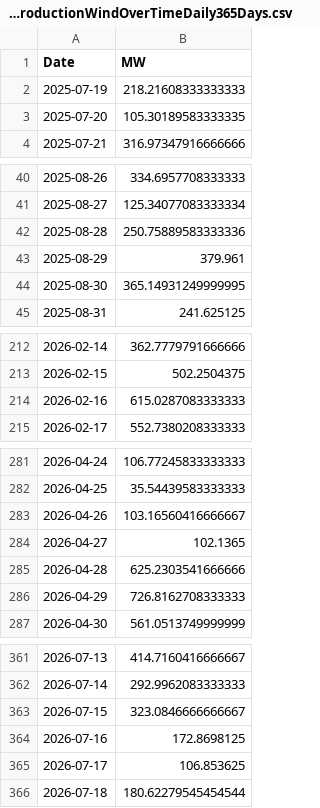
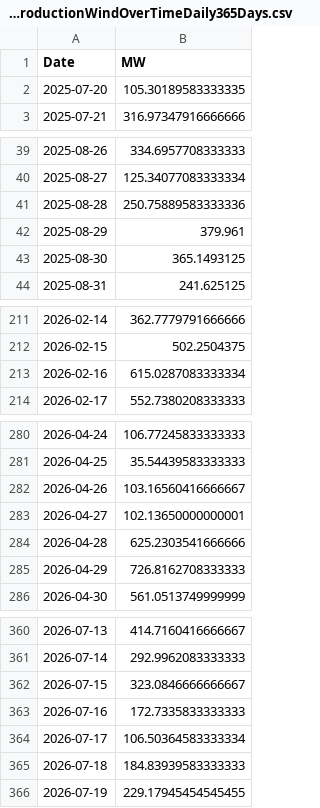
Before and after one commit to tbuytaer/OPENGOV_BE, a CSV file: data/data_bewerkt/energy/energyProductionWindOverTimeDaily365Days.csv, drawn as a sheet; only a part is shown, gaps mark what is left out; the diff covers the shown part only.

```diff
--- a/data/data_bewerkt/energy/energyProductionWindOverTimeDaily365Days.csv
+++ b/data/data_bewerkt/energy/energyProductionWindOverTimeDaily365Days.csv
@@ -1,3 +1,2 @@
 Date,MW
-2025-07-19,218.21608333333333
 2025-07-20,105.30189583333335
@@ -43,3 +42,3 @@ Date,MW
 2025-08-29,379.961
-2025-08-30,365.14931249999995
+2025-08-30,365.1493125
 2025-08-31,241.625125
@@ -213,3 +212,3 @@ Date,MW
 2026-02-15,502.2504375
-2026-02-16,615.0287083333333
+2026-02-16,615.0287083333334
 2026-02-17,552.7380208333333
@@ -283,3 +282,3 @@ Date,MW
 2026-04-26,103.16560416666667
-2026-04-27,102.1365
+2026-04-27,102.13650000000001
 2026-04-28,625.2303541666666
@@ -363,4 +362,5 @@ Date,MW
 2026-07-15,323.0846666666667
-2026-07-16,172.8698125
-2026-07-17,106.853625
-2026-07-18,180.62279545454544
+2026-07-16,172.7335833333333
+2026-07-17,106.50364583333334
+2026-07-18,184.83939583333333
+2026-07-19,229.17945454545455
```
Also changed, not shown: 1 edited cell elsewhere in this file, data/data_bewerkt/energy/energyProductionSolarOverTimeDaily365Days.csv, data/data_bewerkt/energy/energyProductionWindOverTimeDaily.csv, 17 other files.
